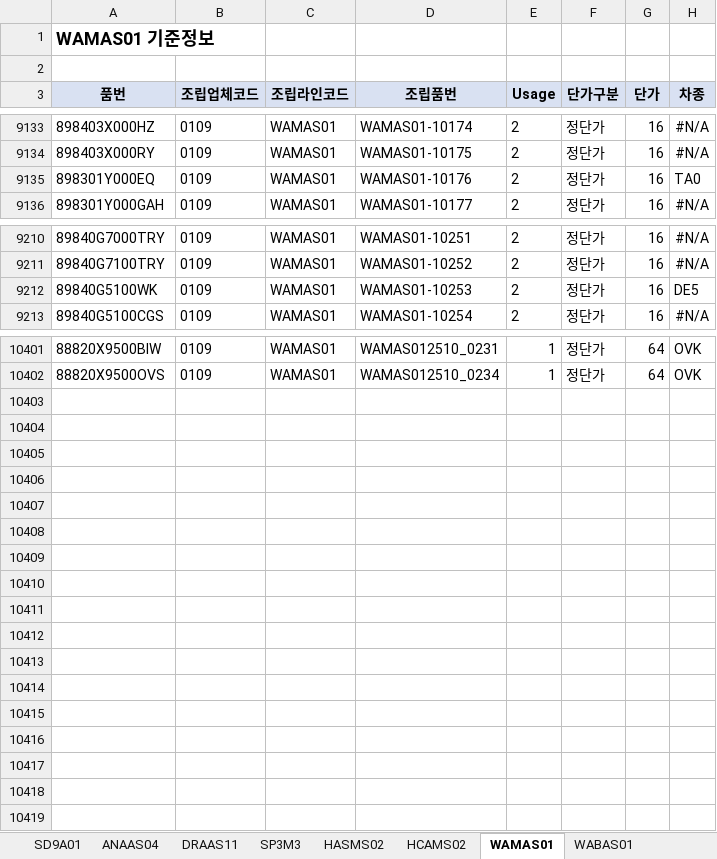
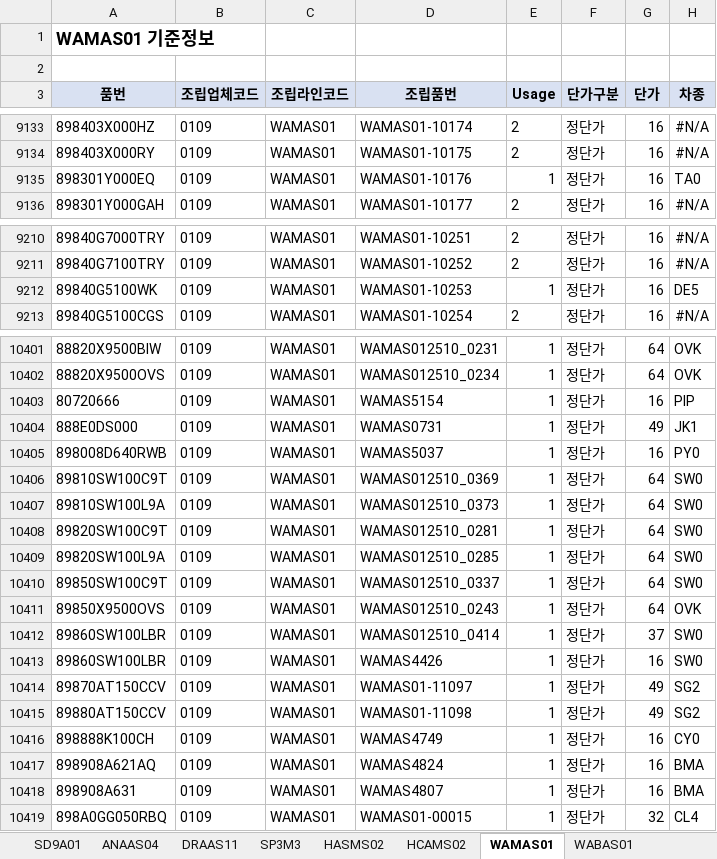
Before and after one commit to ha-giwan1203/GIWANOS_AgentOS, an Excel workbook: 05_생산실적/조립비정산/01_기준정보/기준정보_라인별정리_최종_V2_20260506.xlsx, sheet WAMAS01, drawn as a sheet; only a part is shown, gaps mark what is left out; values as stored, in another font and other column widths than the file's, no borders; the diff names each change by its address in the sheet, - before the commit and + after, or states it on an @@ line.

```diff
--- a/05_생산실적/조립비정산/01_기준정보/기준정보_라인별정리_최종_V2_20260506.xlsx (sheet WAMAS01)
+++ b/05_생산실적/조립비정산/01_기준정보/기준정보_라인별정리_최종_V2_20260506.xlsx (sheet WAMAS01)
-E9135 (Usage): 2
+E9135 (Usage): 1
-E9212 (Usage): 2
+E9212 (Usage): 1
+row 10403: 80720666 | 0109 | WAMAS01 | WAMAS5154 | 1 | 정단가 | 16 | PIP
+row 10404: 888E0DS000 | 0109 | WAMAS01 | WAMAS0731 | 1 | 정단가 | 49 | JK1
+row 10405: 898008D640RWB | 0109 | WAMAS01 | WAMAS5037 | 1 | 정단가 | 16 | PY0
+row 10406: 89810SW100C9T | 0109 | WAMAS01 | WAMAS012510_0369 | 1 | 정단가 | 64 | SW0
+row 10407: 89810SW100L9A | 0109 | WAMAS01 | WAMAS012510_0373 | 1 | 정단가 | 64 | SW0
+row 10408: 89820SW100C9T | 0109 | WAMAS01 | WAMAS012510_0281 | 1 | 정단가 | 64 | SW0
+row 10409: 89820SW100L9A | 0109 | WAMAS01 | WAMAS012510_0285 | 1 | 정단가 | 64 | SW0
+row 10410: 89850SW100C9T | 0109 | WAMAS01 | WAMAS012510_0337 | 1 | 정단가 | 64 | SW0
+row 10411: 89850X9500OVS | 0109 | WAMAS01 | WAMAS012510_0243 | 1 | 정단가 | 64 | OVK
+row 10412: 89860SW100LBR | 0109 | WAMAS01 | WAMAS012510_0414 | 1 | 정단가 | 37 | SW0
+row 10413: 89860SW100LBR | 0109 | WAMAS01 | WAMAS4426 | 1 | 정단가 | 16 | SW0
+row 10414: 89870AT150CCV | 0109 | WAMAS01 | WAMAS01-11097 | 1 | 정단가 | 49 | SG2
+row 10415: 89880AT150CCV | 0109 | WAMAS01 | WAMAS01-11098 | 1 | 정단가 | 49 | SG2
+row 10416: 898888K100CH | 0109 | WAMAS01 | WAMAS4749 | 1 | 정단가 | 16 | CY0
+row 10417: 898908A621AQ | 0109 | WAMAS01 | WAMAS4824 | 1 | 정단가 | 16 | BMA
+row 10418: 898908A631 | 0109 | WAMAS01 | WAMAS4807 | 1 | 정단가 | 16 | BMA
+row 10419: 898A0GG050RBQ | 0109 | WAMAS01 | WAMAS01-00015 | 1 | 정단가 | 32 | CL4
```
Also changed, not shown: sheet WABAS01, sheet SD9A01, sheet WASAS01, sheet ISAMS03, sheet DRAAS11, sheet ANAAS04, 8 other files.
